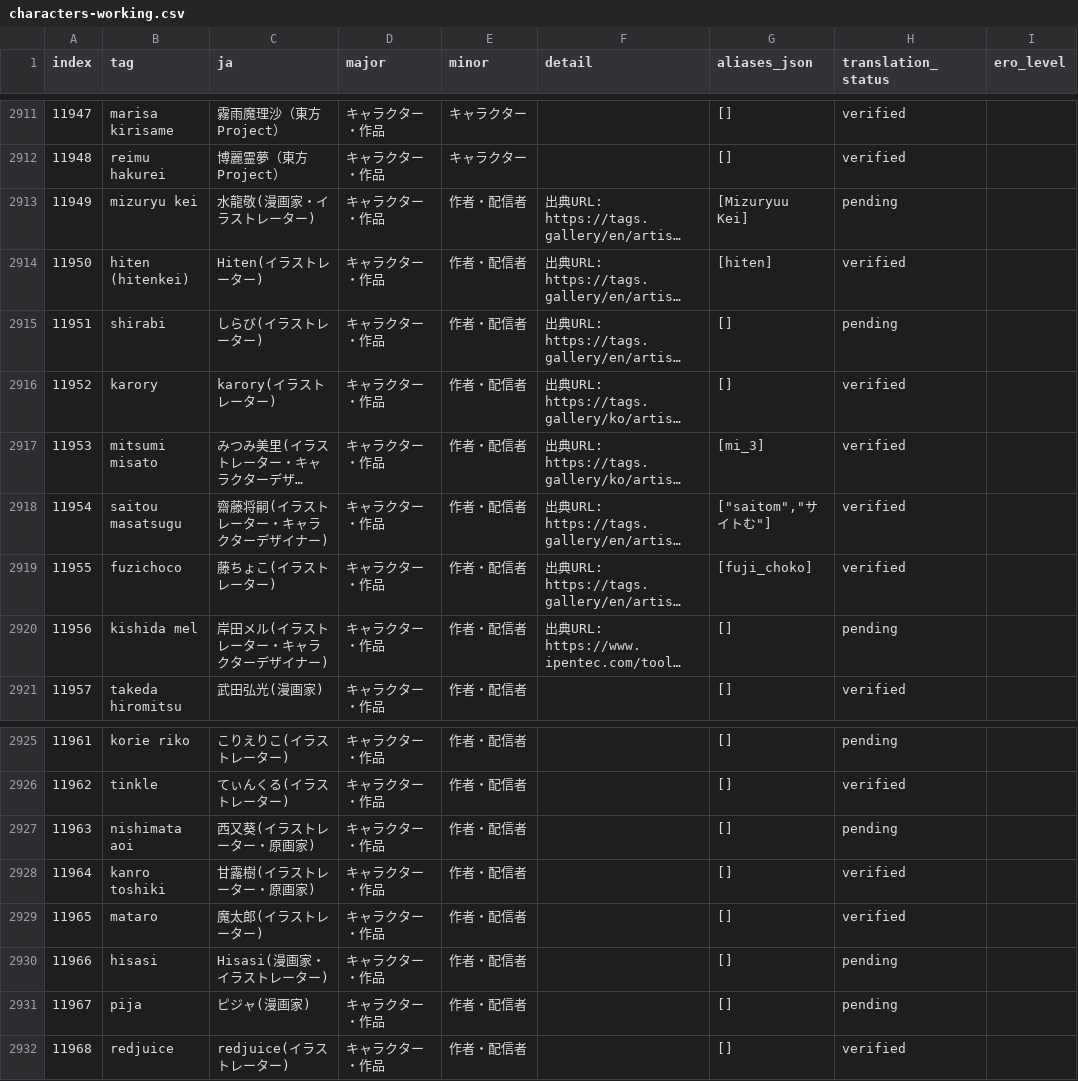
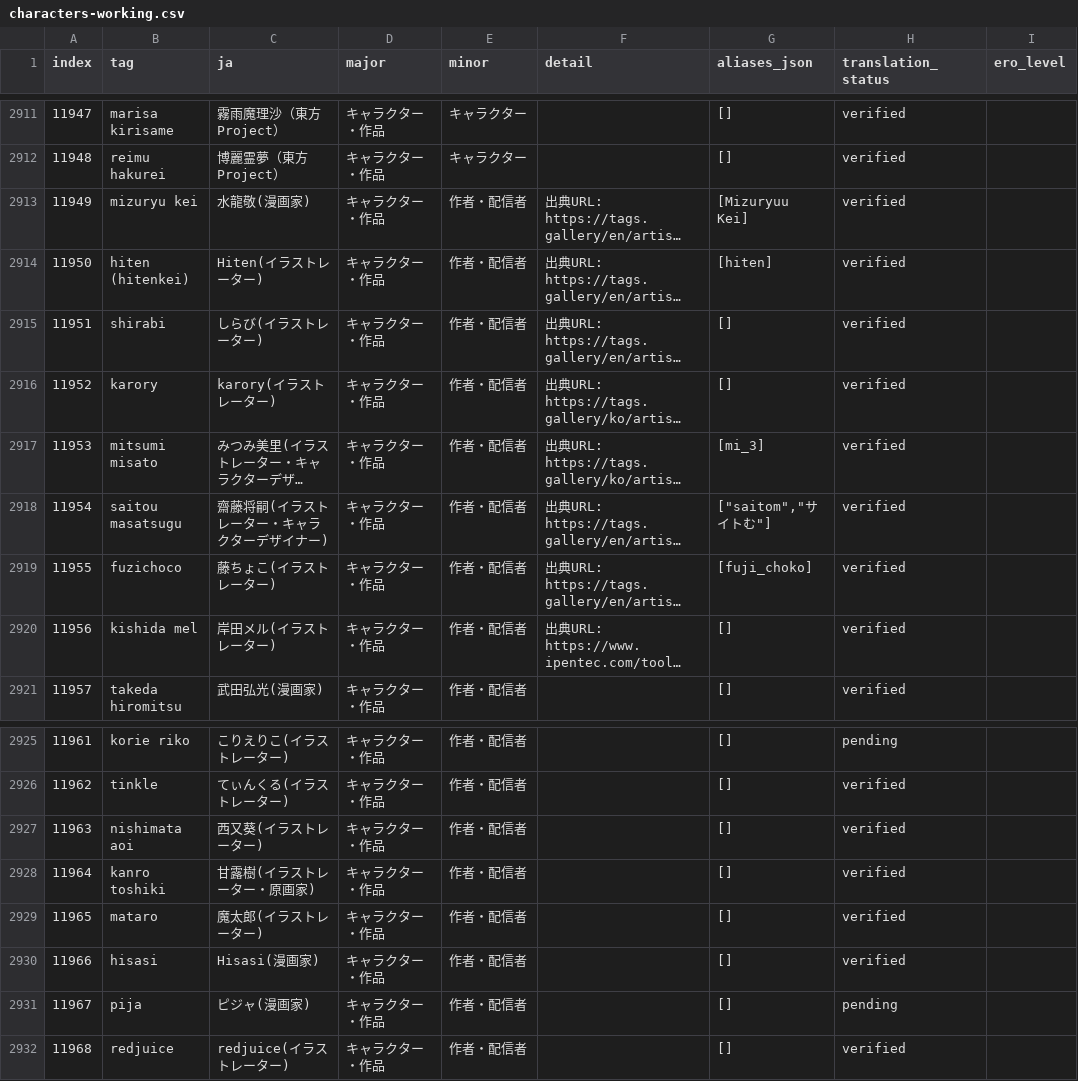
Before and after one commit to menosgrande/prompt-tag-dictionary-data, a CSV file: characters-working.csv, drawn as a sheet; only a part is shown, gaps mark what is left out; long unchanged cells end in …; the diff names each change by its address in the sheet, - before the commit and + after, or states it on an @@ line.

Commit message:
Verify creator translations against primary profiles

```diff
--- a/characters-working.csv
+++ b/characters-working.csv
-C2913 (ja): 水龍敬(漫画家・イラストレーター)
+C2913 (ja): 水龍敬(漫画家)
-H2913 (translation_status): pending
+H2913 (translation_status): verified
-H2915 (translation_status): pending
+H2915 (translation_status): verified
-C2920 (ja): 岸田メル(イラストレーター・キャラクターデザイナー)
+C2920 (ja): 岸田メル(イラストレーター)
-H2920 (translation_status): pending
+H2920 (translation_status): verified
-C2927 (ja): 西又葵(イラストレーター・原画家)
+C2927 (ja): 西又葵(イラストレーター)
-H2927 (translation_status): pending
+H2927 (translation_status): verified
-C2930 (ja): Hisasi(漫画家・イラストレーター)
+C2930 (ja): Hisasi(漫画家)
-H2930 (translation_status): pending
+H2930 (translation_status): verified
```
